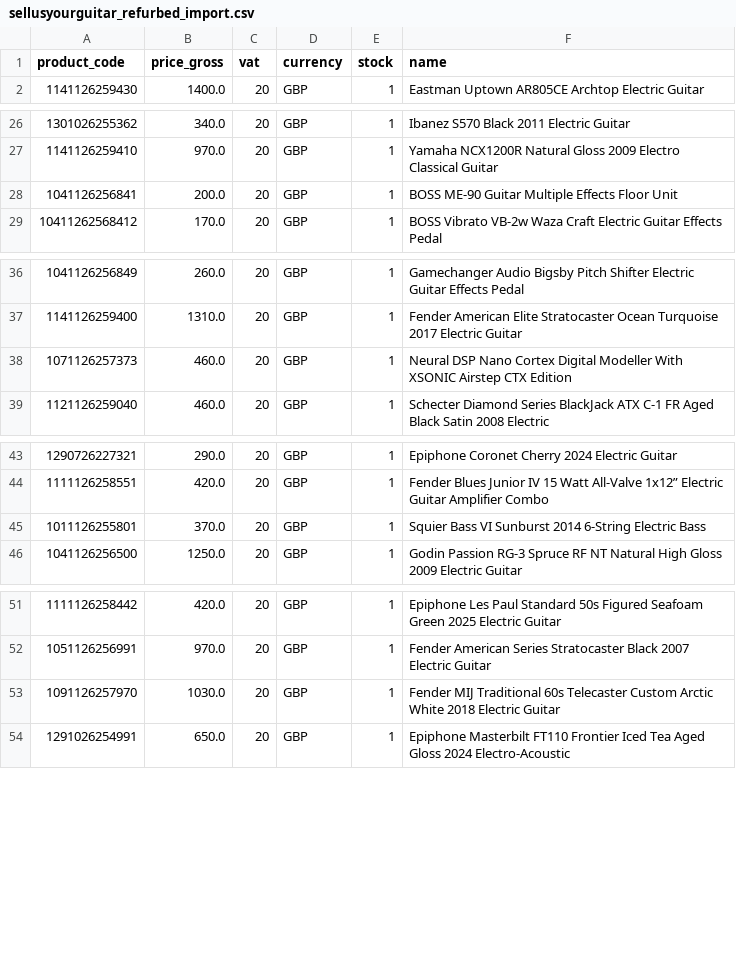
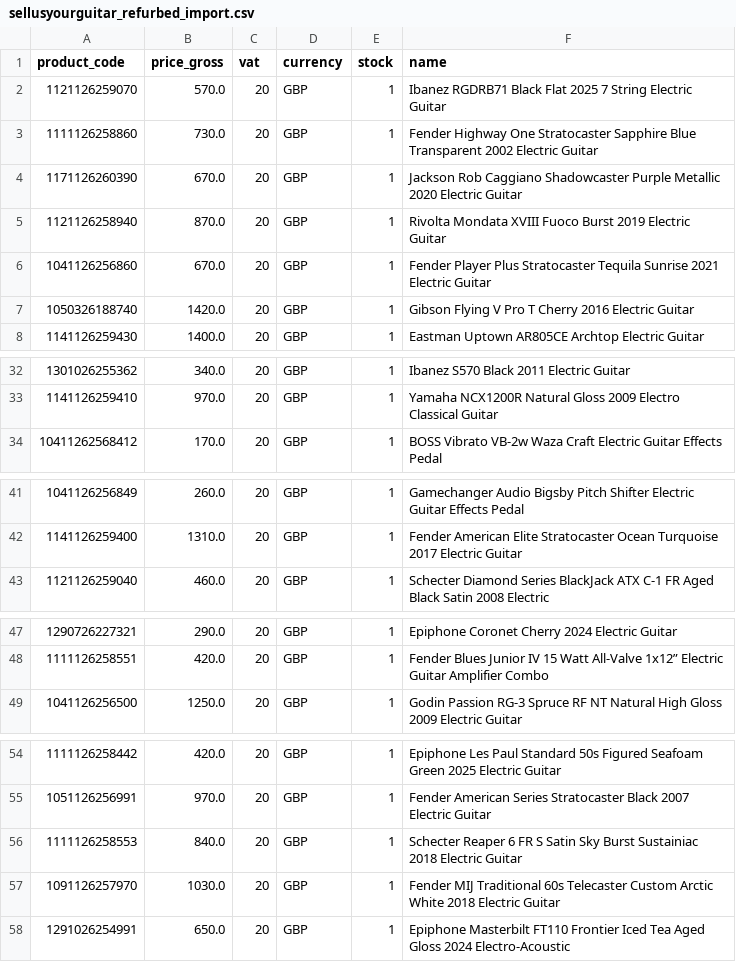
Before and after one commit to brendanrefurbed/supplier-feeds-public, a CSV file: sellusyourguitar_refurbed_import.csv, drawn as a sheet; only a part is shown, gaps mark what is left out; the diff covers the shown part only.

```diff
--- a/sellusyourguitar_refurbed_import.csv
+++ b/sellusyourguitar_refurbed_import.csv
@@ -1,2 +1,8 @@
 product_code;price_gross;vat;currency;stock;name
+1121126259070;570.0;20;GBP;1;Ibanez RGDRB71 Black Flat 2025 7 String Electric Guitar
+1111126258860;730.0;20;GBP;1;Fender Highway One Stratocaster Sapphire Blue Transparent 2002 Electric Guitar
+1171126260390;670.0;20;GBP;1;Jackson Rob Caggiano Shadowcaster Purple Metallic 2020 Electric Guitar
+1121126258940;870.0;20;GBP;1;Rivolta Mondata XVIII Fuoco Burst 2019 Electric Guitar
+1041126256860;670.0;20;GBP;1;Fender Player Plus Stratocaster Tequila Sunrise 2021 Electric Guitar
+1050326188740;1420.0;20;GBP;1;Gibson Flying V Pro T Cherry 2016 Electric Guitar
 1141126259430;1400.0;20;GBP;1;Eastman Uptown AR805CE Archtop Electric Guitar
@@ -27,3 +33,2 @@ product_code;price_gross;vat;currency;stock;name
 1141126259410;970.0;20;GBP;1;Yamaha NCX1200R Natural Gloss 2009 Electro Classical Guitar
-1041126256841;200.0;20;GBP;1;BOSS ME-90 Guitar Multiple Effects Floor Unit
 10411262568412;170.0;20;GBP;1;BOSS Vibrato VB-2w Waza Craft Electric Guitar Effects Pedal
@@ -37,3 +42,2 @@ product_code;price_gross;vat;currency;stock;name
 1141126259400;1310.0;20;GBP;1;Fender American Elite Stratocaster Ocean Turquoise 2017 Electric Guitar
-1071126257373;460.0;20;GBP;1;Neural DSP Nano Cortex Digital Modeller With XSONIC Airstep CTX Edition
 1121126259040;460.0;20;GBP;1;Schecter Diamond Series BlackJack ATX C-1 FR Aged Black Satin 2008 Electric
@@ -44,3 +48,2 @@ product_code;price_gross;vat;currency;stock;name
 1111126258551;420.0;20;GBP;1;Fender Blues Junior IV 15 Watt All-Valve 1x12” Electric Guitar Amplifier Combo
-1011126255801;370.0;20;GBP;1;Squier Bass VI Sunburst 2014 6-String Electric Bass
 1041126256500;1250.0;20;GBP;1;Godin Passion RG-3 Spruce RF NT Natural High Gloss 2009 Electric Guitar
@@ -52,2 +55,3 @@ product_code;price_gross;vat;currency;stock;name
 1051126256991;970.0;20;GBP;1;Fender American Series Stratocaster Black 2007 Electric Guitar
+1111126258553;840.0;20;GBP;1;Schecter Reaper 6 FR S Satin Sky Burst Sustainiac 2018 Electric Guitar
 1091126257970;1030.0;20;GBP;1;Fender MIJ Traditional 60s Telecaster Custom Arctic White 2018 Electric Guitar
```
Also changed, not shown: 4 removed rows elsewhere in this file.
